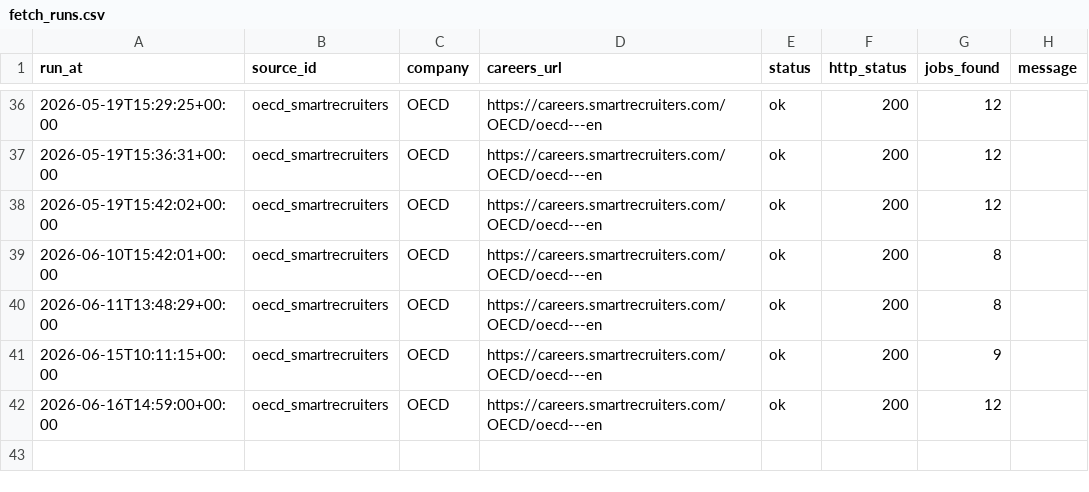
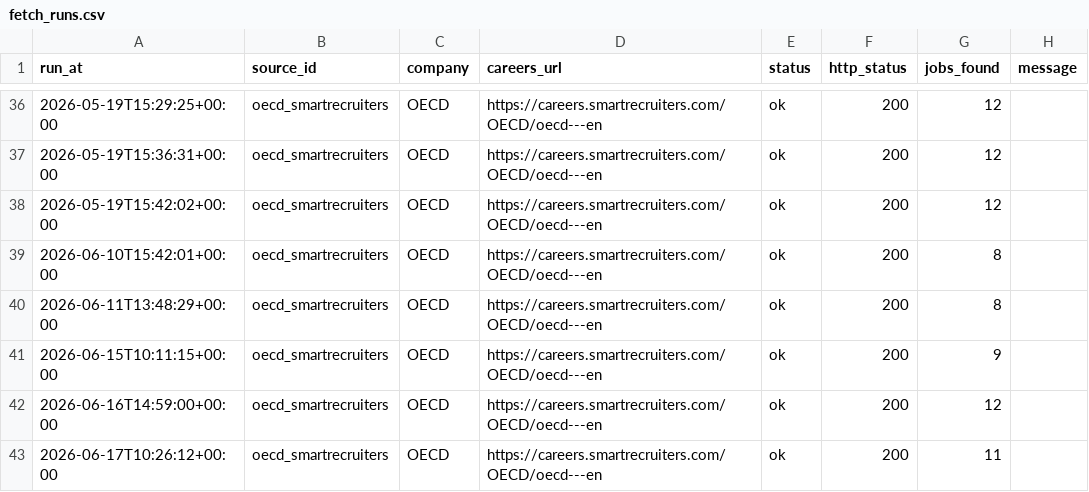
Before and after one commit to yjlee84/job-alerts, a CSV file: data/fetch_runs.csv, drawn as a sheet; only a part is shown, gaps mark what is left out; the diff names each change by its address in the sheet, - before the commit and + after, or states it on an @@ line.

```diff
--- a/data/fetch_runs.csv
+++ b/data/fetch_runs.csv
+row 43: 2026-06-17T10:26:12+00:00 | oecd_smartrecruiters | OECD | https://careers.smartrecruiters.com/OECD/oecd---en | ok | 200 | 11
```
Also changed, not shown: 1 other file.
